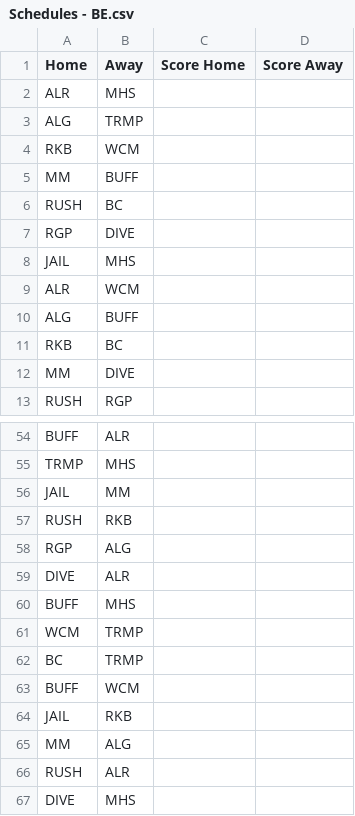
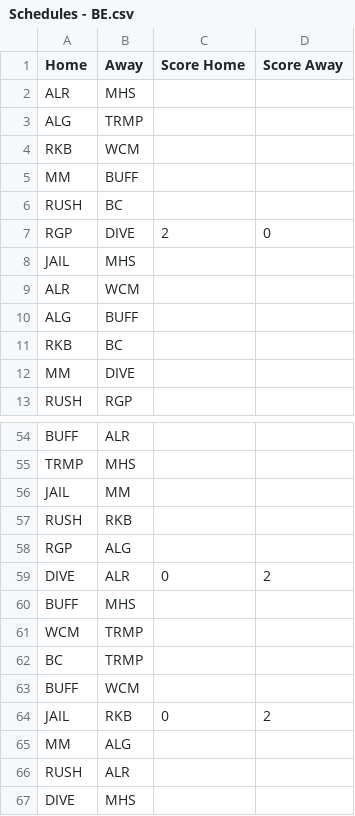
Before and after one commit to Will-McBurney/NGSSimulator, a CSV file: data/schedules/Schedules - BE.csv, drawn as a sheet; only a part is shown, gaps mark what is left out.

Commit message:
Schedule Updates (7/10)
All match results recorded as of July 10

```diff
--- a/data/schedules/Schedules - BE.csv
+++ b/data/schedules/Schedules - BE.csv
@@ -6,3 +6,3 @@ MM,BUFF,,
 RUSH,BC,,
-RGP,DIVE,,
+RGP,DIVE,2,0
 JAIL,MHS,,
@@ -58,3 +58,3 @@ RUSH,RKB,,
 RGP,ALG,,
-DIVE,ALR,,
+DIVE,ALR,0,2
 BUFF,MHS,,
@@ -63,3 +63,3 @@ BC,TRMP,,
 BUFF,WCM,,
-JAIL,RKB,,
+JAIL,RKB,0,2
 MM,ALG,,
```
Also changed, not shown: data/schedules/Schedules - A.csv, data/schedules/Schedules - CE.csv, 3 other files.
